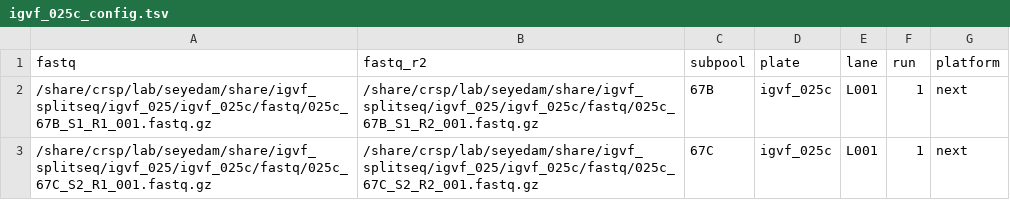
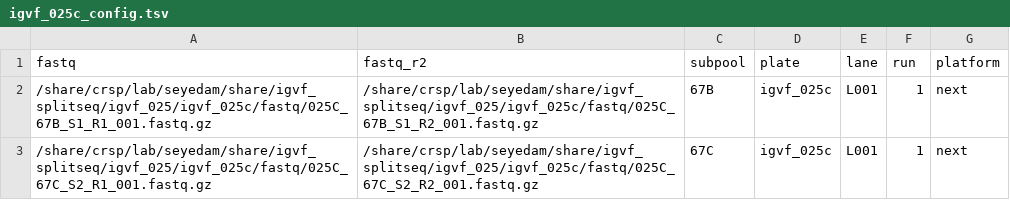
Before and after one commit to gfilimban/parse_pipeline, a TSV file: configs/igvf_025c_config.tsv, drawn as a sheet.

```diff
--- a/configs/igvf_025c_config.tsv
+++ b/configs/igvf_025c_config.tsv
@@ -1,3 +1,3 @@
 fastq	fastq_r2	subpool	plate	lane	run	platform
-/share/crsp/lab/seyedam/share/igvf_splitseq/igvf_025/igvf_025c/fastq/025c_67B_S1_R1_001.fastq.gz	/share/crsp/lab/seyedam/share/igvf_splitseq/igvf_025/igvf_025c/fastq/025c_67B_S1_R2_001.fastq.gz	67B	igvf_025c	L001	1	next
-/share/crsp/lab/seyedam/share/igvf_splitseq/igvf_025/igvf_025c/fastq/025c_67C_S2_R1_001.fastq.gz	/share/crsp/lab/seyedam/share/igvf_splitseq/igvf_025/igvf_025c/fastq/025c_67C_S2_R2_001.fastq.gz	67C	igvf_025c	L001	1	next
+/share/crsp/lab/seyedam/share/igvf_splitseq/igvf_025/igvf_025c/fastq/025C_67B_S1_R1_001.fastq.gz	/share/crsp/lab/seyedam/share/igvf_splitseq/igvf_025/igvf_025c/fastq/025C_67B_S1_R2_001.fastq.gz	67B	igvf_025c	L001	1	next
+/share/crsp/lab/seyedam/share/igvf_splitseq/igvf_025/igvf_025c/fastq/025C_67C_S2_R1_001.fastq.gz	/share/crsp/lab/seyedam/share/igvf_splitseq/igvf_025/igvf_025c/fastq/025C_67C_S2_R2_001.fastq.gz	67C	igvf_025c	L001	1	next
```
Also changed, not shown: configs/igvf_025a_config.tsv.
